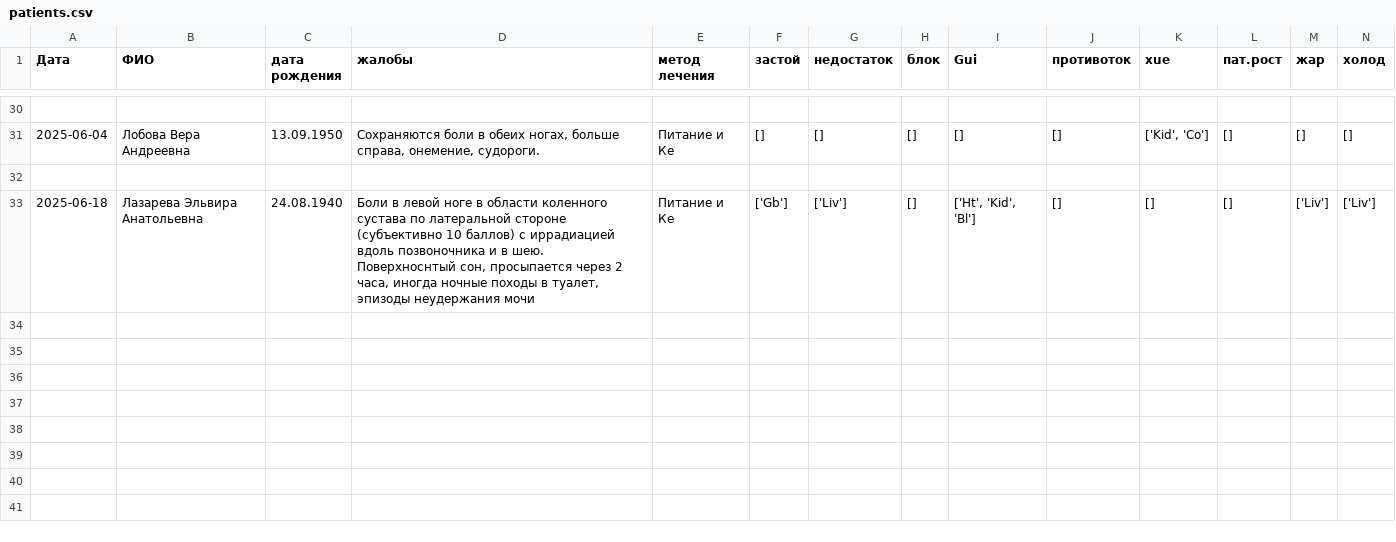
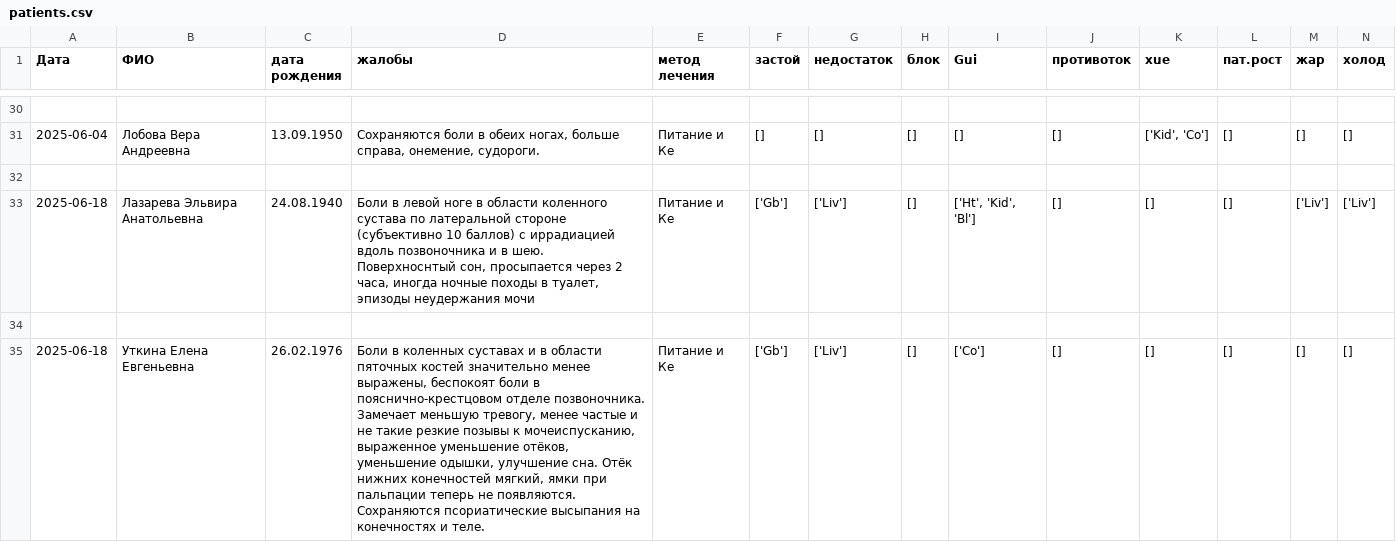
Before and after one commit to Sonnenbergenfluganschluss/KKM, a CSV file: patients/patients.csv, drawn as a sheet; only a part is shown, gaps mark what is left out; rows hold the shown columns only; the diff names each change by its address in the sheet, - before the commit and + after, or states it on an @@ line.

Commit message:
dfghgfd

```diff
--- a/patients/patients.csv
+++ b/patients/patients.csv
+row 34: (empty)
+row 35: 2025-06-18 | Уткина Елена Евгеньевна | 26.02.1976 | Боли в коленных суставах и в области пяточных костей значительно менее выражены, беспокоят боли в пояснично-крестцовом отделе позвоночника. Замечает меньшую тревогу, менее частые и не такие резкие позывы к мочеиспусканию, выраженное уменьшение отёков, уменьшение одышки, улучшение сна. Отёк нижних конечностей мягкий, ямки при пальпации теперь не появляются. Сохраняются псориатические высыпания на конечностях и теле. | Питание и Ке | ['Gb'] | ['Liv'] | [] | ['Co'] | [] | [] | [] | [] | []
```
